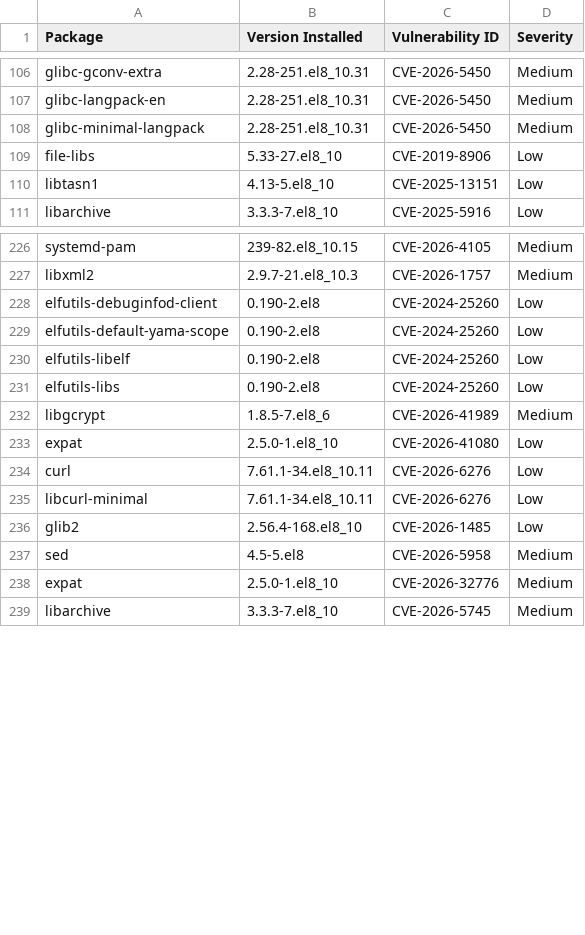
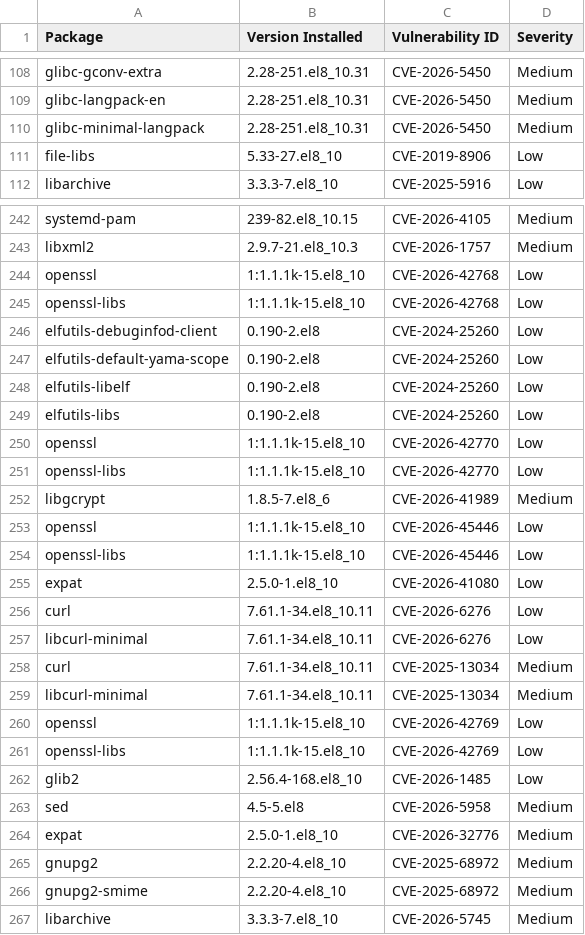
Before and after one commit to AnchorLayer/docker-baseimage-rocky, a CSV file: vuln-reports-Obsidian/grype-report-Obsidian.csv, drawn as a sheet; only a part is shown, gaps mark what is left out; the diff covers the shown part only.

```diff
--- a/vuln-reports-Obsidian/grype-report-Obsidian.csv
+++ b/vuln-reports-Obsidian/grype-report-Obsidian.csv
@@ -109,3 +111,2 @@
 "file-libs","5.33-27.el8_10","CVE-2019-8906","Low"
-"libtasn1","4.13-5.el8_10","CVE-2025-13151","Low"
 "libarchive","3.3.3-7.el8_10","CVE-2025-5916","Low"
@@ -227,2 +243,4 @@
 "libxml2","2.9.7-21.el8_10.3","CVE-2026-1757","Medium"
+"openssl","1:1.1.1k-15.el8_10","CVE-2026-42768","Low"
+"openssl-libs","1:1.1.1k-15.el8_10","CVE-2026-42768","Low"
 "elfutils-debuginfod-client","0.190-2.el8","CVE-2024-25260","Low"
@@ -231,3 +249,7 @@
 "elfutils-libs","0.190-2.el8","CVE-2024-25260","Low"
+"openssl","1:1.1.1k-15.el8_10","CVE-2026-42770","Low"
+"openssl-libs","1:1.1.1k-15.el8_10","CVE-2026-42770","Low"
 "libgcrypt","1.8.5-7.el8_6","CVE-2026-41989","Medium"
+"openssl","1:1.1.1k-15.el8_10","CVE-2026-45446","Low"
+"openssl-libs","1:1.1.1k-15.el8_10","CVE-2026-45446","Low"
 "expat","2.5.0-1.el8_10","CVE-2026-41080","Low"
@@ -235,2 +257,6 @@
 "libcurl-minimal","7.61.1-34.el8_10.11","CVE-2026-6276","Low"
+"curl","7.61.1-34.el8_10.11","CVE-2025-13034","Medium"
+"libcurl-minimal","7.61.1-34.el8_10.11","CVE-2025-13034","Medium"
+"openssl","1:1.1.1k-15.el8_10","CVE-2026-42769","Low"
+"openssl-libs","1:1.1.1k-15.el8_10","CVE-2026-42769","Low"
 "glib2","2.56.4-168.el8_10","CVE-2026-1485","Low"
@@ -238,2 +264,4 @@
 "expat","2.5.0-1.el8_10","CVE-2026-32776","Medium"
+"gnupg2","2.2.20-4.el8_10","CVE-2025-68972","Medium"
+"gnupg2-smime","2.2.20-4.el8_10","CVE-2025-68972","Medium"
 "libarchive","3.3.3-7.el8_10","CVE-2026-5745","Medium"
```
Also changed, not shown: 22 added rows and 45 moved rows elsewhere in this file, vuln-reports-Onyx/grype-report-Onyx.csv, 11 other files.
